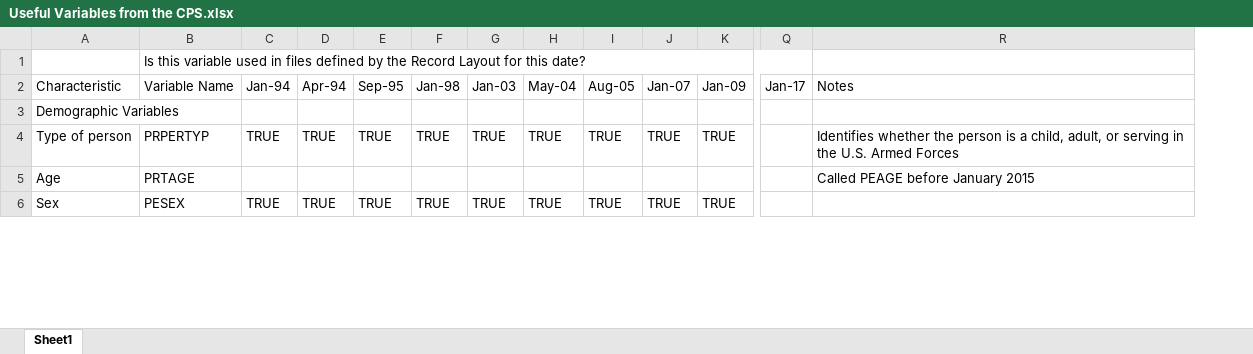
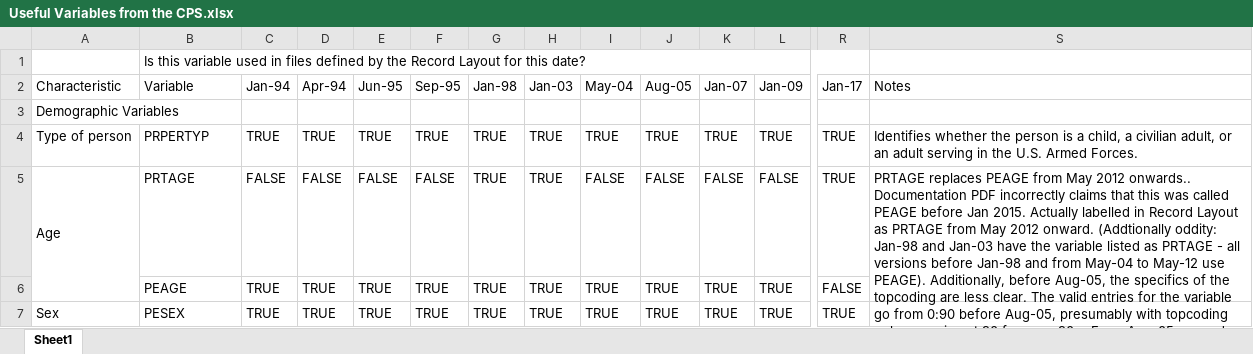
Before and after one commit to ReidMKelley/CPSMicrodataReader, an Excel workbook: Useful Variables from the CPS.xlsx, sheet Sheet1, drawn as a sheet; only a part is shown, gaps mark what is left out; values as stored, in another font and other column widths than the file's, no cell formats; addresses are those after the commit; rows hold the shown columns only; the diff covers the shown part only; the diff names each change by its address in the sheet, - before the commit and + after, or states it on an @@ line.

Commit message:
Continuing work on which variables are important in the microdata.

```diff
--- a/Useful Variables from the CPS.xlsx (sheet Sheet1)
+++ b/Useful Variables from the CPS.xlsx (sheet Sheet1)
+column E (Jun-95), rows 4-5: TRUE | FALSE; row 7: TRUE
-B2: Variable Name
+B2: Variable
-R4:R5 (Jan-17): (empty)
+R4:R5 (Jan-17): TRUE
-S4 (Notes): …a child, adult, or serving in the U.S. Armed Forces
+S4 (Notes): …a child, a civilian adult, or an adult serving in the U.S. Armed Forces.
+A5:A6 merged
-C5 (Jan-94): (empty)
+C5 (Jan-94): FALSE
-D5 (Apr-94): (empty)
+D5 (Apr-94): FALSE
-F5 (Sep-95): (empty)
+F5 (Sep-95): FALSE
-G5 (Jan-98): (empty)
+G5 (Jan-98): TRUE
-H5 (Jan-03): (empty)
+H5 (Jan-03): TRUE
-I5 (May-04): (empty)
+I5 (May-04): FALSE
-J5 (Aug-05): (empty)
+J5 (Aug-05): FALSE
-K5 (Jan-07): (empty)
+K5 (Jan-07): FALSE
-L5 (Jan-09): (empty)
+L5 (Jan-09): FALSE
-S5 (Notes): Called PEAGE before January 2015
+S5 (Notes): PRTAGE replaces PEAGE from May 2012 onwards.. Documentation PDF incorrectly claims that this was called PEAGE before Jan 2015. Actually labelled in Record Layout as PRTAGE from May 2012 onward. (Addtionally oddity: Jan-98 and Jan-03 have the variable listed as PRTAGE - all versions before Jan-98 and from May-04 to May-12 use PEAGE). Additionally, before Aug-05, the specifics of the topcoding are less clear. The valid entries for the variable go from 0:90 before Aug-05, presumably with topcoding only occurring at 90 for ages 90+. From Aug-05 onwards, ages 80-84 are topcoded to 80, and ages 85+ are topcoded to 85.
+S5:S6 merged
+row 6:  | PEAGE | TRUE | TRUE | TRUE | TRUE | TRUE | TRUE | TRUE | TRUE | TRUE | TRUE | FALSE
-R7 (Jan-17): (empty)
+R7 (Jan-17): TRUE
```
Also changed, not shown: 9 added rows, 237 edited cells and merged cells elsewhere in this sheet, cell formats, 2 other files.
